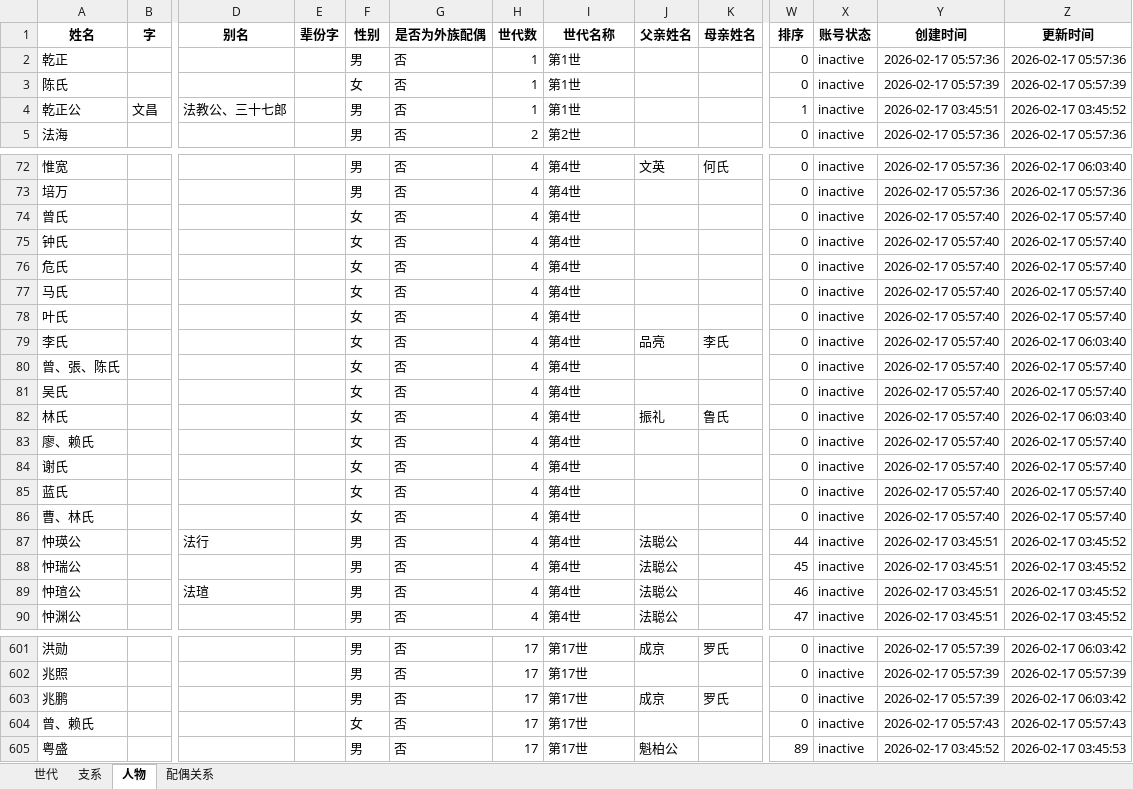
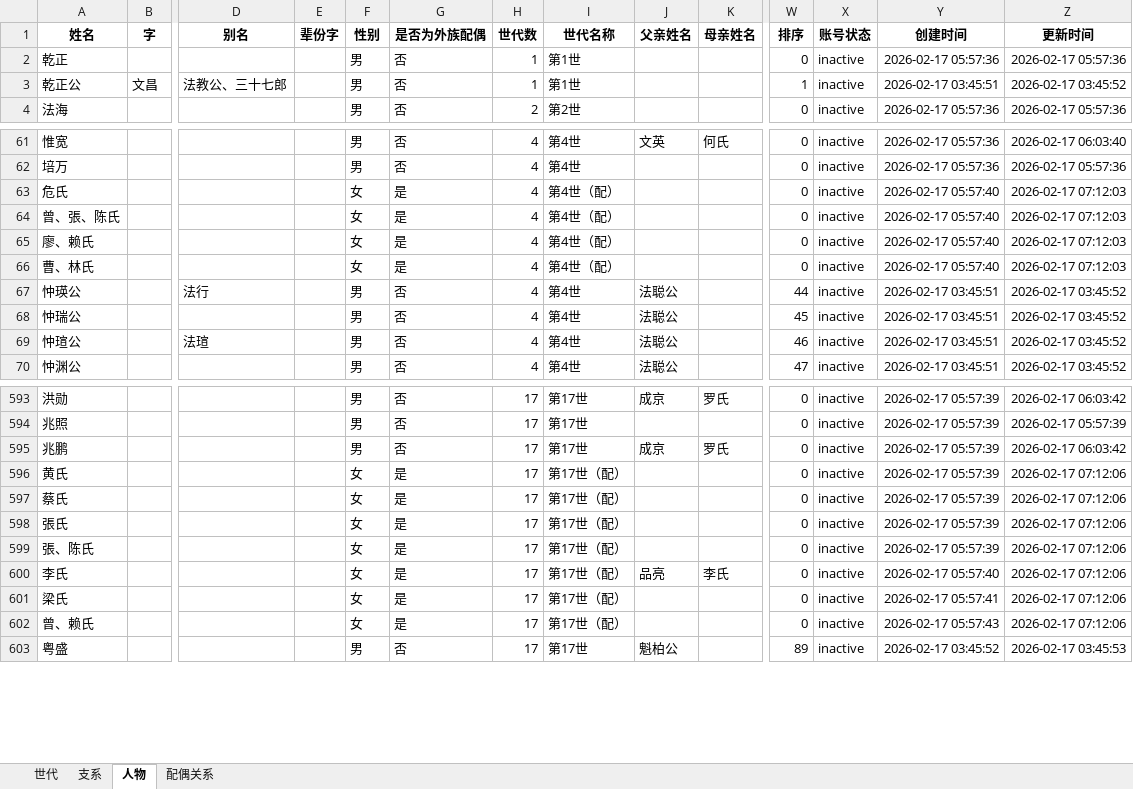
Before and after one commit to haishanghuafan/liu_genealogy, an Excel workbook: genealogy_data.xlsx, sheet 人物, drawn as a sheet; only a part is shown, gaps mark what is left out; values as stored, in another font and other column widths than the file's, no borders; removed rows and columns are numbered as before the commit, all else as after; rows hold the shown columns only; the diff covers the shown part only; the diff names each change by its address in the sheet, - before the commit and + after, or states it on an @@ line.

Commit message:
chore: 更新家谱数据Excel文件

```diff
--- a/genealogy_data.xlsx (sheet 人物)
+++ b/genealogy_data.xlsx (sheet 人物)
-row 3: 陈氏 |  |  |  | 女 | 否 | 1 | 第1世 |  |  | 0 | inactive | 2026-02-17 05:57:39 | 2026-02-17 05:57:39
-row 74: 曾氏 |  |  |  | 女 | 否 | 4 | 第4世 |  |  | 0 | inactive | 2026-02-17 05:57:40 | 2026-02-17 05:57:40
-row 75: 钟氏 |  |  |  | 女 | 否 | 4 | 第4世 |  |  | 0 | inactive | 2026-02-17 05:57:40 | 2026-02-17 05:57:40
-G63 (是否为外族配偶): 否
+G63 (是否为外族配偶): 是
-I63 (世代名称): 第4世
+I63 (世代名称): 第4世（配）
-Z63 (更新时间): 2026-02-17 05:57:40
+Z63 (更新时间): 2026-02-17 07:12:03
-row 77: 马氏 |  |  |  | 女 | 否 | 4 | 第4世 |  |  | 0 | inactive | 2026-02-17 05:57:40 | 2026-02-17 05:57:40
-row 78: 叶氏 |  |  |  | 女 | 否 | 4 | 第4世 |  |  | 0 | inactive | 2026-02-17 05:57:40 | 2026-02-17 05:57:40
-row 79: 李氏 |  |  |  | 女 | 否 | 4 | 第4世 | 品亮 | 李氏 | 0 | inactive | 2026-02-17 05:57:40 | 2026-02-17 06:03:40
-G64 (是否为外族配偶): 否
+G64 (是否为外族配偶): 是
-I64 (世代名称): 第4世
+I64 (世代名称): 第4世（配）
-Z64 (更新时间): 2026-02-17 05:57:40
+Z64 (更新时间): 2026-02-17 07:12:03
-row 81: 吴氏 |  |  |  | 女 | 否 | 4 | 第4世 |  |  | 0 | inactive | 2026-02-17 05:57:40 | 2026-02-17 05:57:40
-row 82: 林氏 |  |  |  | 女 | 否 | 4 | 第4世 | 振礼 | 鲁氏 | 0 | inactive | 2026-02-17 05:57:40 | 2026-02-17 06:03:40
-G65 (是否为外族配偶): 否
+G65 (是否为外族配偶): 是
-I65 (世代名称): 第4世
+I65 (世代名称): 第4世（配）
-Z65 (更新时间): 2026-02-17 05:57:40
+Z65 (更新时间): 2026-02-17 07:12:03
-row 84: 谢氏 |  |  |  | 女 | 否 | 4 | 第4世 |  |  | 0 | inactive | 2026-02-17 05:57:40 | 2026-02-17 05:57:40
-row 85: 蓝氏 |  |  |  | 女 | 否 | 4 | 第4世 |  |  | 0 | inactive | 2026-02-17 05:57:40 | 2026-02-17 05:57:40
-G66 (是否为外族配偶): 否
+G66 (是否为外族配偶): 是
-I66 (世代名称): 第4世
+I66 (世代名称): 第4世（配）
-Z66 (更新时间): 2026-02-17 05:57:40
+Z66 (更新时间): 2026-02-17 07:12:03
+row 596: 黄氏 |  |  |  | 女 | 是 | 17 | 第17世（配） |  |  | 0 | inactive | 2026-02-17 05:57:39 | 2026-02-17 07:12:06
+row 597: 蔡氏 |  |  |  | 女 | 是 | 17 | 第17世（配） |  |  | 0 | inactive | 2026-02-17 05:57:39 | 2026-02-17 07:12:06
+row 598: 張氏 |  |  |  | 女 | 是 | 17 | 第17世（配） |  |  | 0 | inactive | 2026-02-17 05:57:39 | 2026-02-17 07:12:06
+row 599: 張、陈氏 |  |  |  | 女 | 是 | 17 | 第17世（配） |  |  | 0 | inactive | 2026-02-17 05:57:39 | 2026-02-17 07:12:06
+row 600: 李氏 |  |  |  | 女 | 是 | 17 | 第17世（配） | 品亮 | 李氏 | 0 | inactive | 2026-02-17 05:57:40 | 2026-02-17 07:12:06
+row 601: 梁氏 |  |  |  | 女 | 是 | 17 | 第17世（配） |  |  | 0 | inactive | 2026-02-17 05:57:41 | 2026-02-17 07:12:06
-G602 (是否为外族配偶): 否
+G602 (是否为外族配偶): 是
-I602 (世代名称): 第17世
+I602 (世代名称): 第17世（配）
-Z602 (更新时间): 2026-02-17 05:57:43
+Z602 (更新时间): 2026-02-17 07:12:06
```
Also changed, not shown: 30 added rows, 26 removed rows and 297 edited cells elsewhere in this sheet, sheet 世代.
